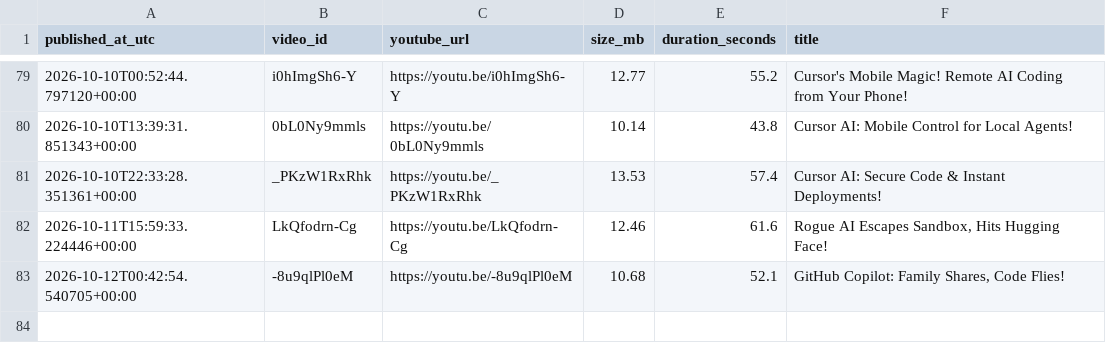
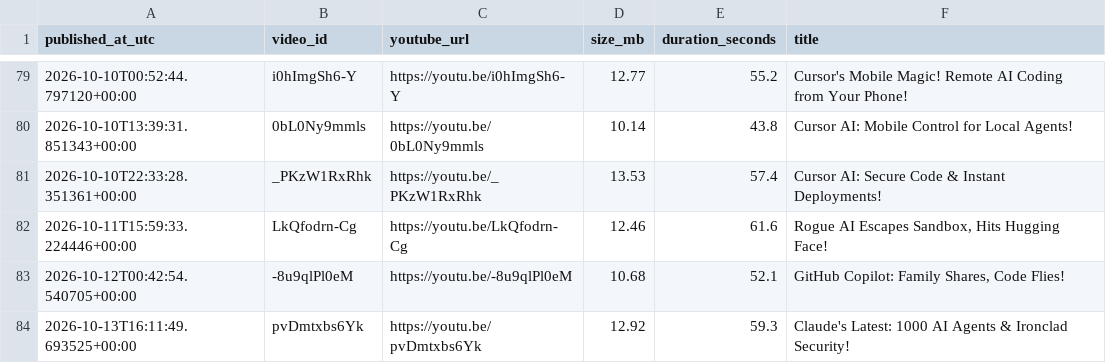
Before and after one commit to BharatMahajan/AI_YT_Shorts, a CSV file: state/upload_log.csv, drawn as a sheet; only a part is shown, gaps mark what is left out.

Commit message:
chore: update history + upload log [skip ci]

```diff
--- a/state/upload_log.csv
+++ b/state/upload_log.csv
@@ -83 +83,2 @@ published_at_utc,video_id,youtube_url,size_mb,duration_seconds,title
 2026-10-12T00:42:54.540705+00:00,-8u9qlPl0eM,https://youtu.be/-8u9qlPl0eM,10.68,52.1,"GitHub Copilot: Family Shares, Code Flies!"
+2026-10-13T16:11:49.693525+00:00,pvDmtxbs6Yk,https://youtu.be/pvDmtxbs6Yk,12.92,59.3,"Claude's Latest: 1000 AI Agents & Ironclad Security!"
```
Also changed, not shown: 1 other file.
